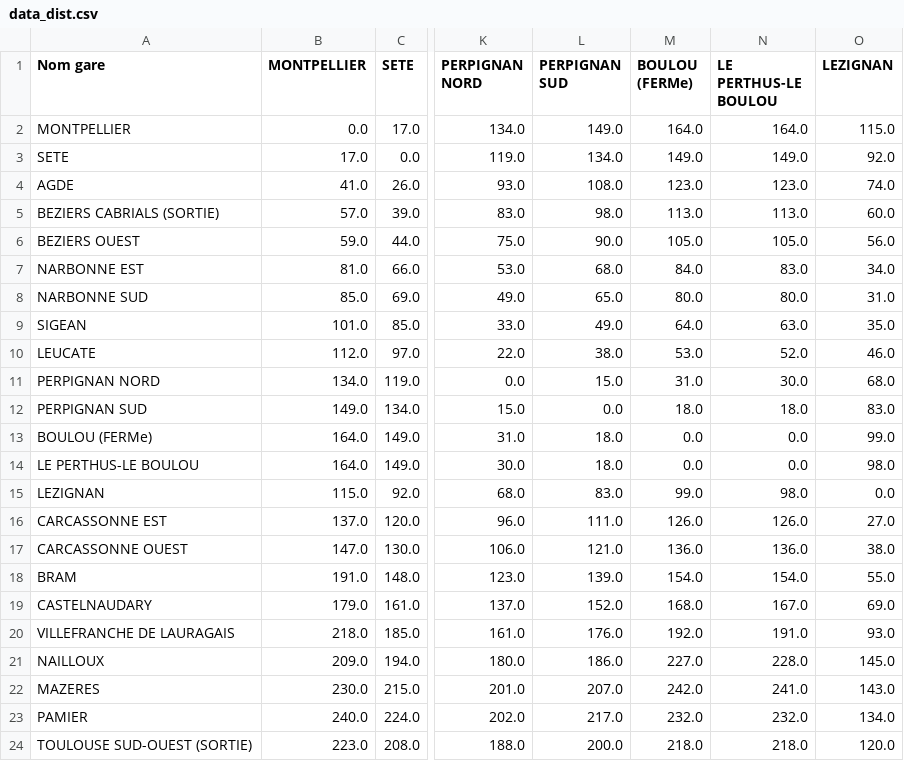
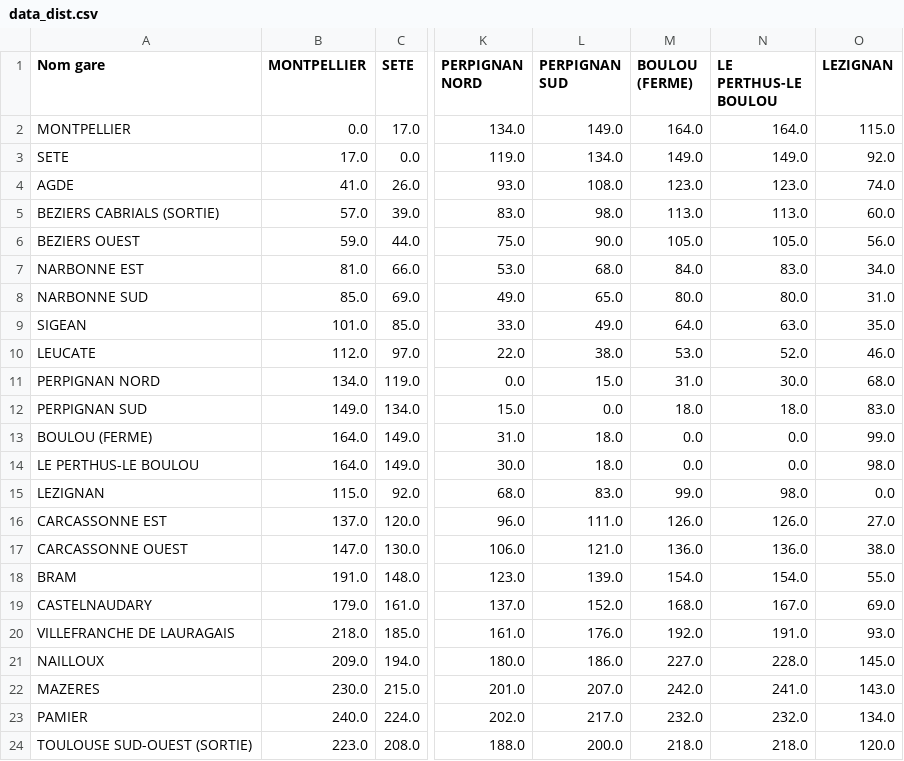
Before and after one commit to alcapel/Project_2021_HAX712X, a CSV file: asltam/data/data_dist.csv, drawn as a sheet; only a part is shown, gaps mark what is left out; the diff names each change by its address in the sheet, - before the commit and + after, or states it on an @@ line.

Commit message:
Update data_dist.csv

```diff
--- a/asltam/data/data_dist.csv
+++ b/asltam/data/data_dist.csv
-M1: BOULOU (FERMe)
+M1: BOULOU (FERME)
-A13 (Nom gare): BOULOU (FERMe)
+A13 (Nom gare): BOULOU (FERME)
```
